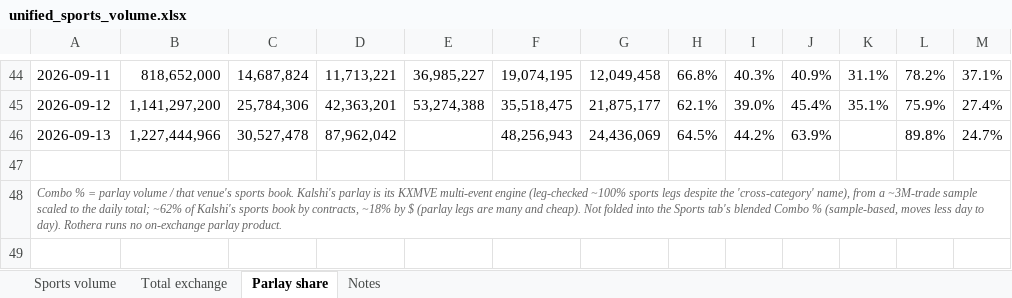
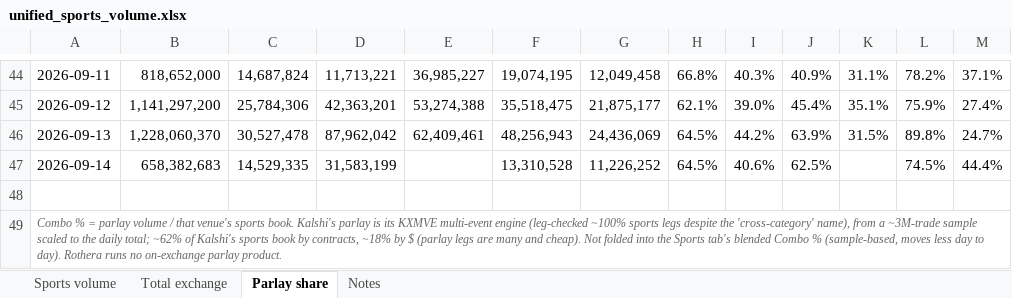
Before and after one commit to yager2/sports-volume, an Excel workbook: unified_sports_volume.xlsx, sheet Parlay share, drawn as a sheet; only a part is shown, gaps mark what is left out; values as stored, in another font and other column widths than the file's, no borders; the diff names each change by its address in the sheet, - before the commit and + after, or states it on an @@ line.

```diff
--- a/unified_sports_volume.xlsx (sheet Parlay share)
+++ b/unified_sports_volume.xlsx (sheet Parlay share)
-B46: 1,227,444,966
+B46: 1,228,060,370
-E46: (empty)
+E46: 62,409,461
-K46: (empty)
+K46: 31.5%
+row 47: 2026-09-14 | 658,382,683 | 14,529,335 | 31,583,199 |  | 13,310,528 | 11,226,252 | 64.5% | 40.6% | 62.5% |  | 74.5% | 44.4%
```
Also changed, not shown: sheet Sports volume, sheet Total exchange, sheet Notes, 20 other files.
